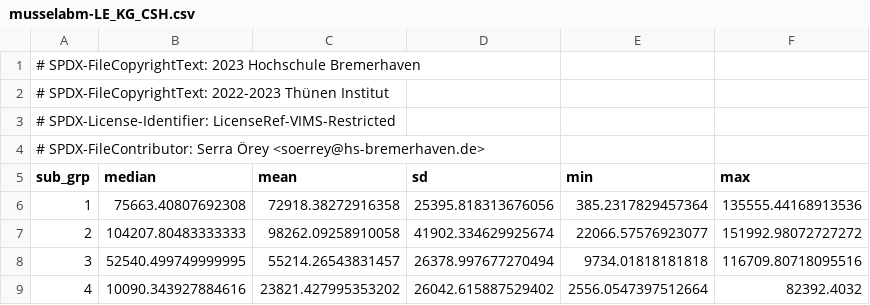
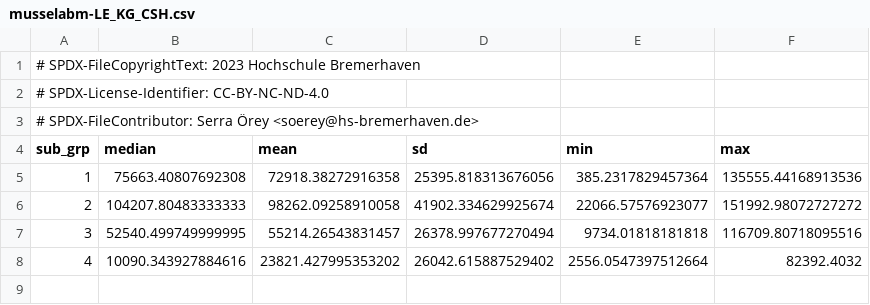
Before and after one commit to platipodium/vinos, a CSV file: data/orey_etal_data/musselabm-LE_KG_CSH.csv, drawn as a sheet.

Commit message:
Changed license to CC-BY-NC-ND-4.0

```diff
--- a/data/orey_etal_data/musselabm-LE_KG_CSH.csv
+++ b/data/orey_etal_data/musselabm-LE_KG_CSH.csv
@@ -1,5 +1,4 @@
 # SPDX-FileCopyrightText: 2023 Hochschule Bremerhaven
-# SPDX-FileCopyrightText: 2022-2023 Thünen Institut
-# SPDX-License-Identifier: LicenseRef-VIMS-Restricted
-# SPDX-FileContributor: Serra Örey <soerrey@hs-bremerhaven.de>
+# SPDX-License-Identifier: CC-BY-NC-ND-4.0
+# SPDX-FileContributor: Serra Örey <soerey@hs-bremerhaven.de>
 sub_grp,median,mean,sd,min,max
```
Also changed, not shown: data/orey_etal_data/musselabm-VE_KW.csv, data/orey_etal_data/musselabm-VE_LEN.csv, 7 other files.
